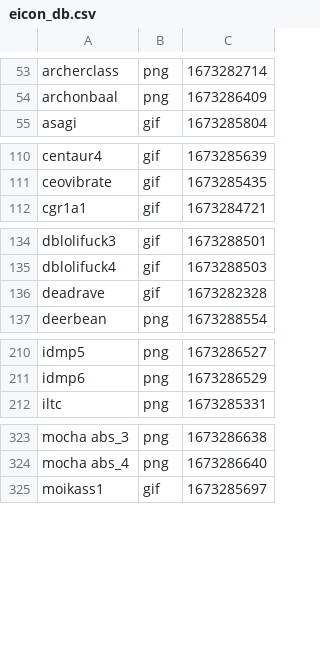
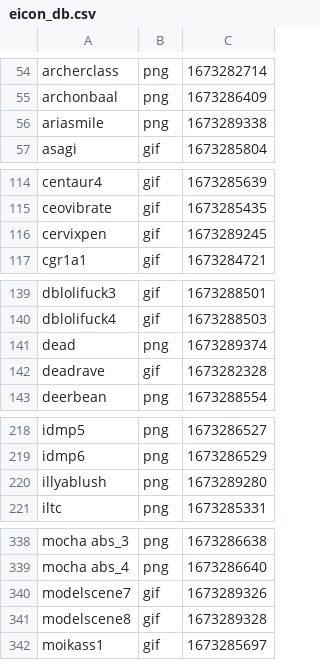
Before and after one commit to Maw-Fox/PyBot, a CSV file: data/eicon_db.csv, drawn as a sheet; only a part is shown, gaps mark what is left out; the diff covers the shown part only; the diff names each change by its address in the sheet, - before the commit and + after, or states it on an @@ line.

```diff
--- a/data/eicon_db.csv
+++ b/data/eicon_db.csv
+row 56: ariasmile | png | 1673289338
+row 116: cervixpen | gif | 1673289245
+row 141: dead | png | 1673289374
+row 220: illyablush | png | 1673289280
+row 340: modelscene7 | gif | 1673289326
+row 341: modelscene8 | gif | 1673289328
```
Also changed, not shown: 33 added rows elsewhere in this file, 2 other files.
